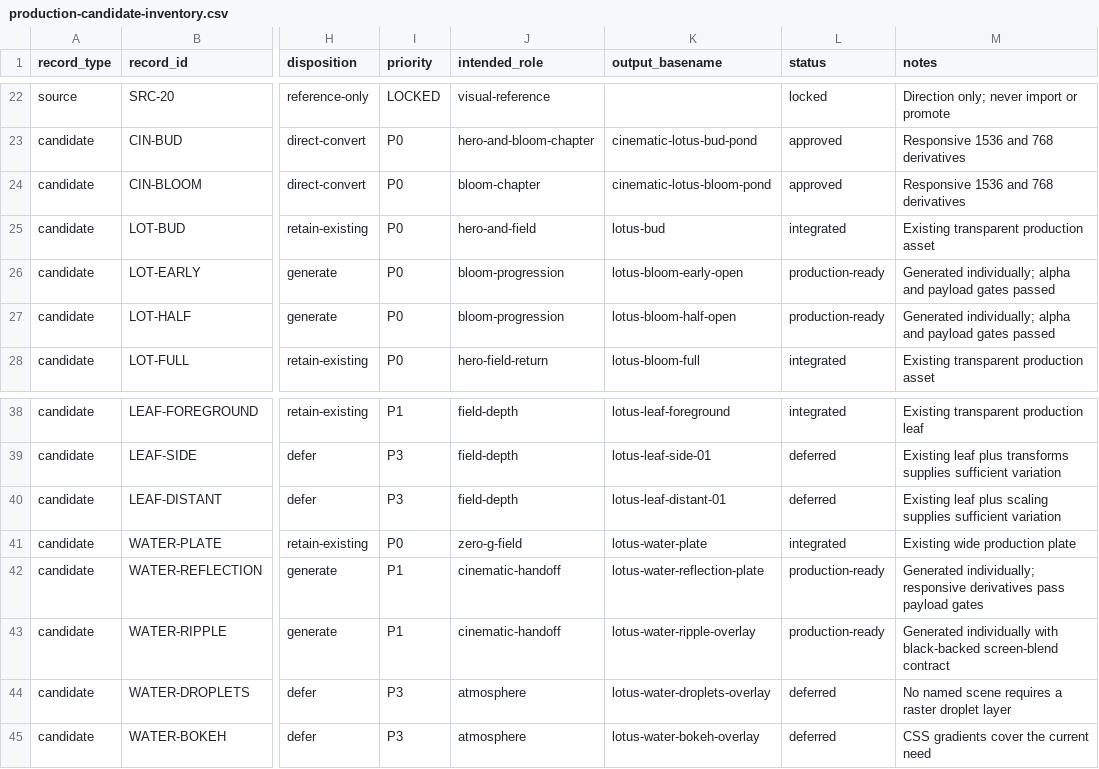
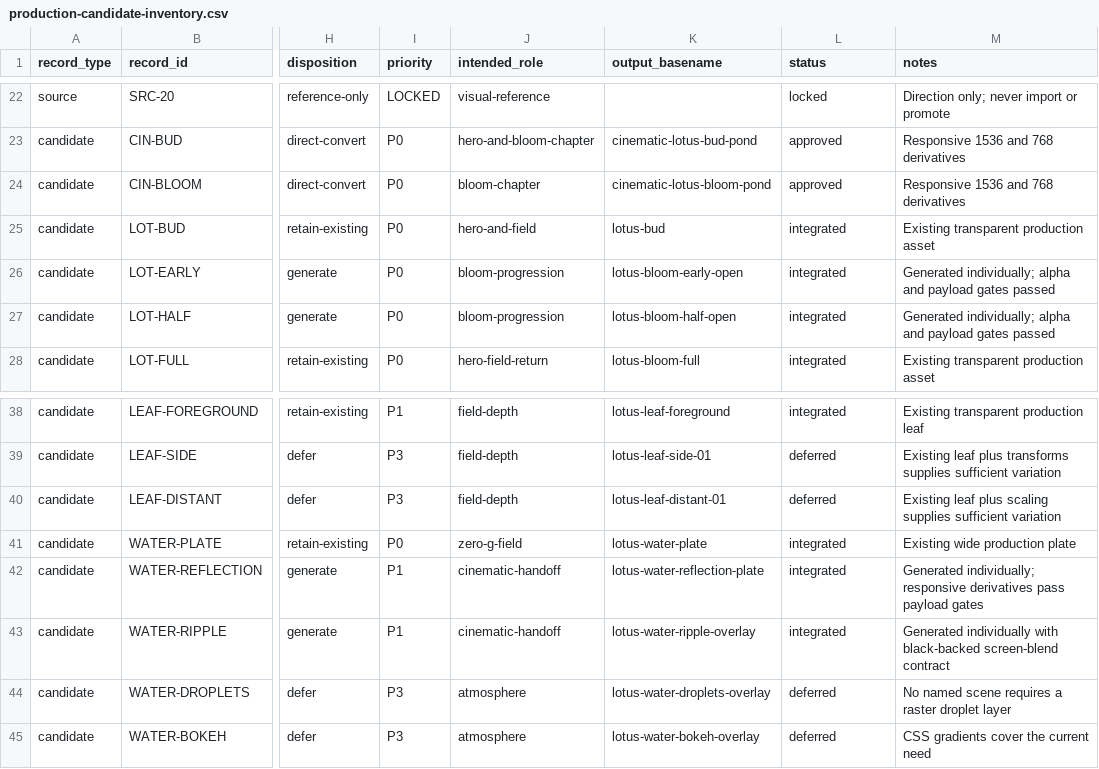
Before and after one commit to Prithiraj/experiment, a CSV file: assets/reference/production-candidate-inventory.csv, drawn as a sheet; only a part is shown, gaps mark what is left out; the diff names each change by its address in the sheet, - before the commit and + after, or states it on an @@ line.

Commit message:
feat: integrate four-state lotus bloom sequence

```diff
--- a/assets/reference/production-candidate-inventory.csv
+++ b/assets/reference/production-candidate-inventory.csv
-L26:L27 (status): production-ready
+L26:L27 (status): integrated
-L42:L43 (status): production-ready
+L42:L43 (status): integrated
```
Also changed, not shown: 11 other files.
